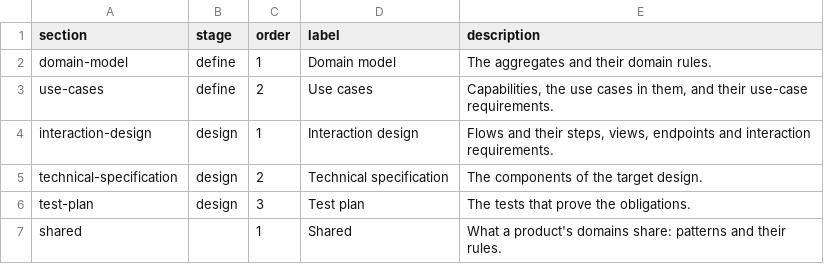
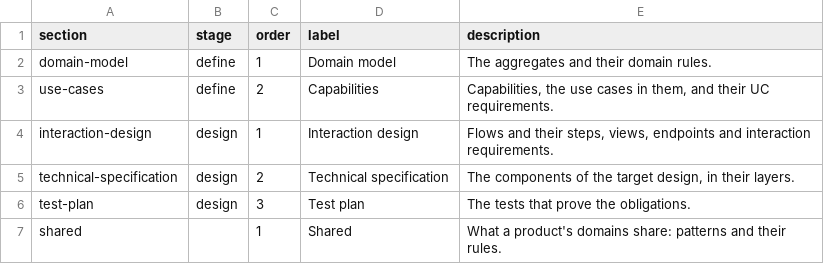
Before and after one commit to Jared4Robertson/lathe, a CSV file: lathe/meta/sections.csv, drawn as a sheet.

```diff
--- a/lathe/meta/sections.csv
+++ b/lathe/meta/sections.csv
@@ -2,5 +2,5 @@ section,stage,order,label,description
 domain-model,define,1,Domain model,"The aggregates and their domain rules."
-use-cases,define,2,Use cases,"Capabilities, the use cases in them, and their use-case requirements."
+use-cases,define,2,Capabilities,"Capabilities, the use cases in them, and their UC requirements."
 interaction-design,design,1,Interaction design,"Flows and their steps, views, endpoints and interaction requirements."
-technical-specification,design,2,Technical specification,"The components of the target design."
+technical-specification,design,2,Technical specification,"The components of the target design, in their layers."
 test-plan,design,3,Test plan,"The tests that prove the obligations."
```
Also changed, not shown: lathe/meta/kinds.csv, 32 other files.
